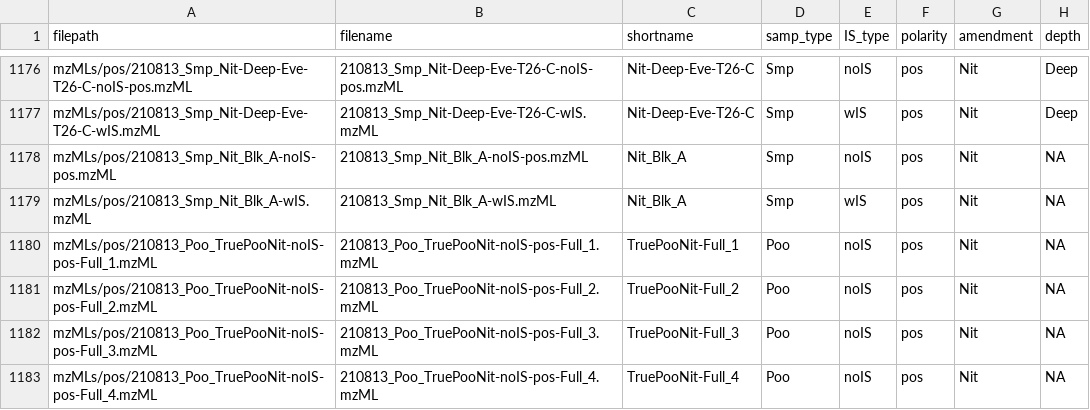
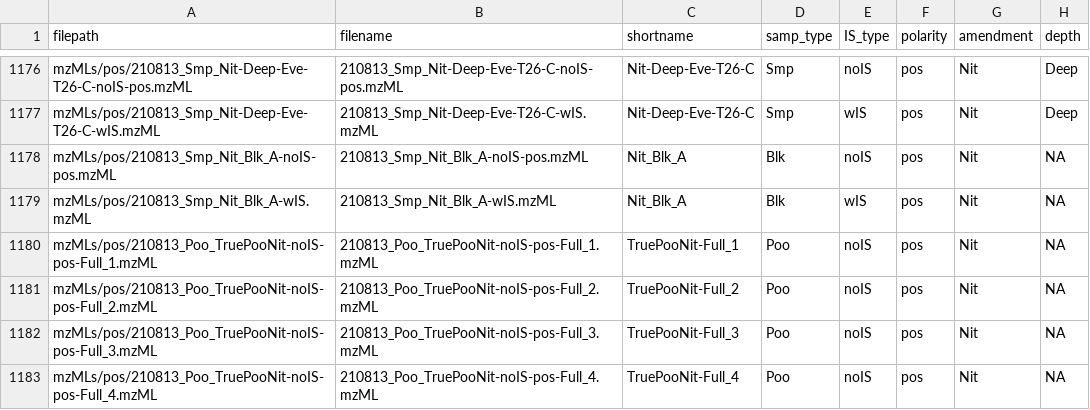
Before and after one commit to wkumler/PARAGON, a CSV file: metadata/parametadata.csv, drawn as a sheet; only a part is shown, gaps mark what is left out; the diff covers the shown part only; the diff names each change by its address in the sheet, - before the commit and + after, or states it on an @@ line.

Commit message:
Adding Blk as separate samp_type

```diff
--- a/metadata/parametadata.csv
+++ b/metadata/parametadata.csv
-D1178:D1179 (samp_type): Smp
+D1178:D1179 (samp_type): Blk
```
Also changed, not shown: 10 edited cells elsewhere in this file, 1 other file.
